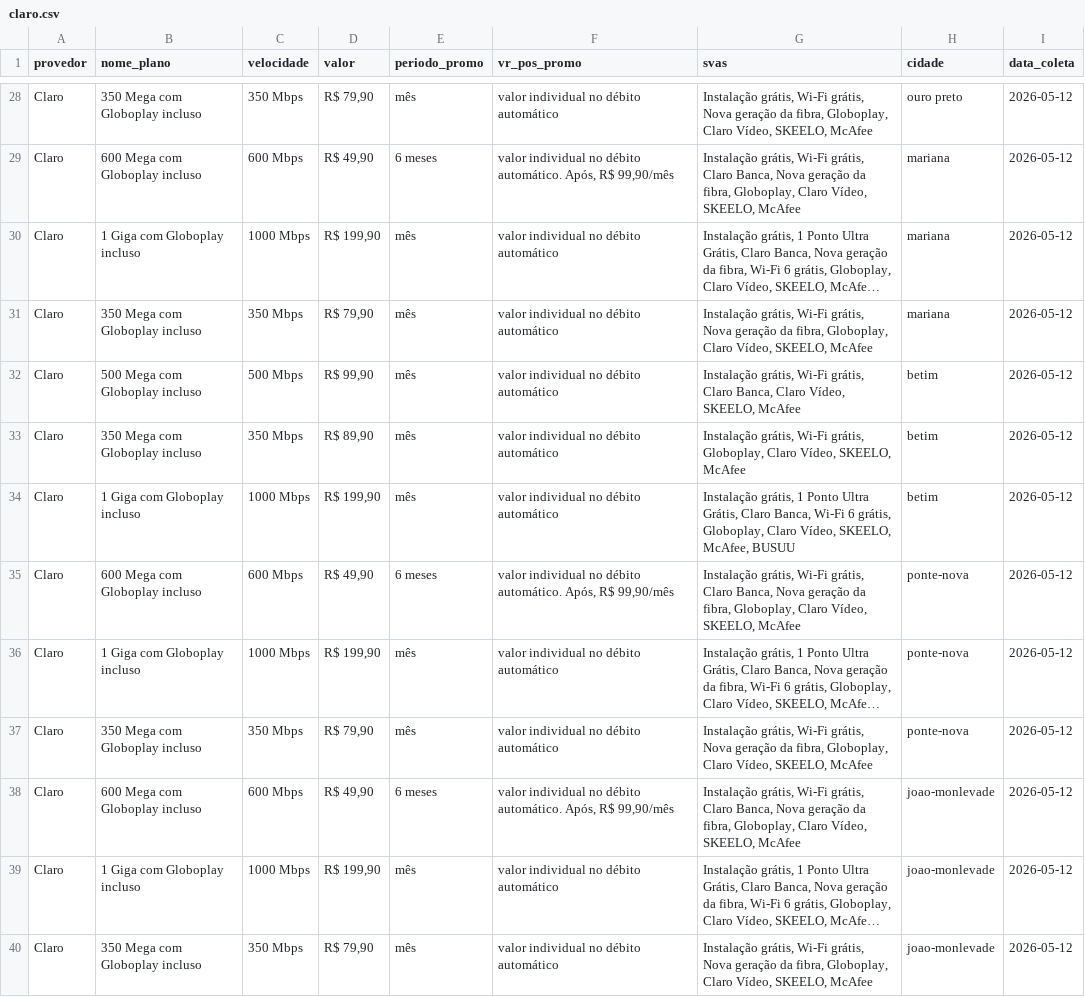
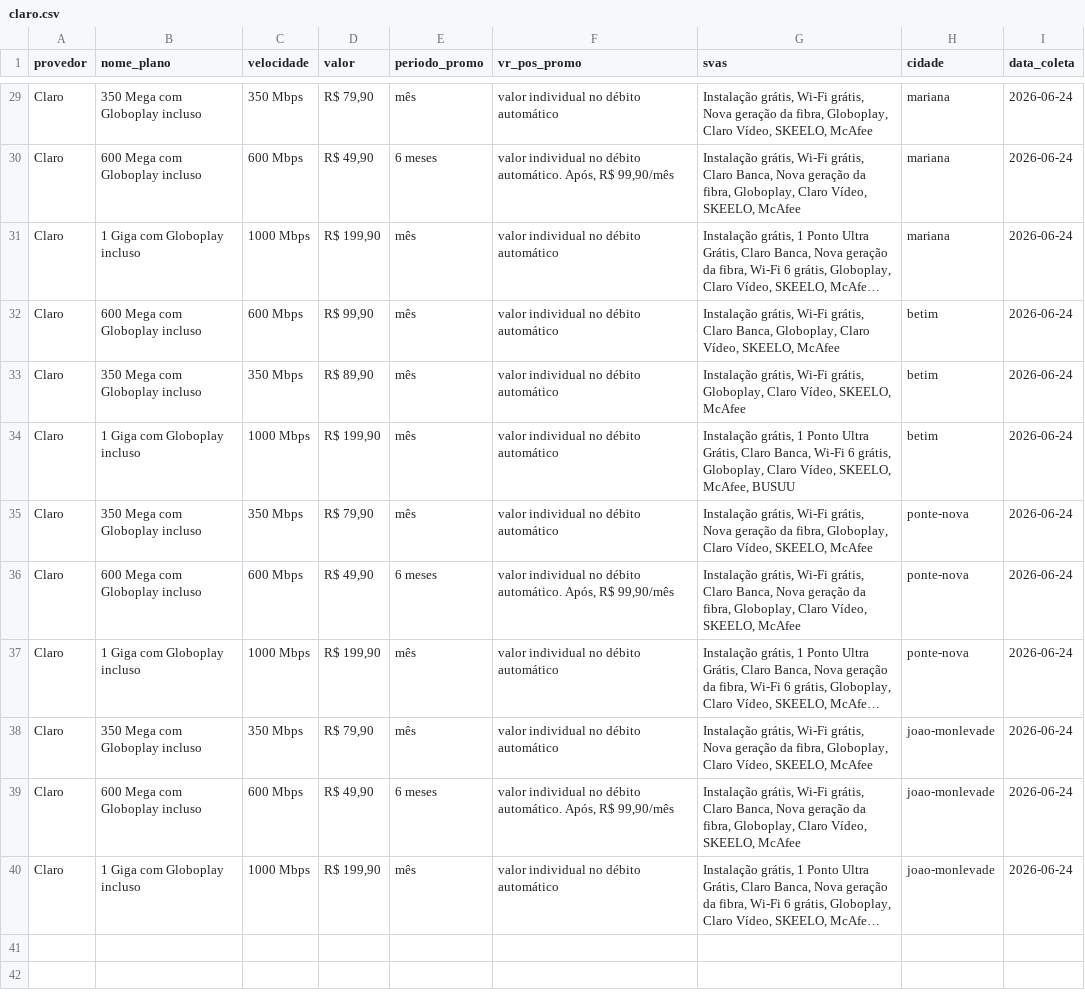
Before and after one commit to rgelsp/ws_scraping_planos, a CSV file: data/scraped/claro.csv, drawn as a sheet; only a part is shown, gaps mark what is left out; long unchanged cells end in …; removed rows and columns are numbered as before the commit, all else as after; the diff covers the shown part only; the diff names each change by its address in the sheet, - before the commit and + after, or states it on an @@ line.

```diff
--- a/data/scraped/claro.csv
+++ b/data/scraped/claro.csv
-H29 (cidade): ouro preto
+H29 (cidade): mariana
-I29:I31 (data_coleta): 2026-05-12
+I29:I31 (data_coleta): 2026-06-24
-row 31: Claro | 350 Mega com Globoplay incluso | 350 Mbps | R$ 79,90 | mês | valor individual no débito automático | Instalação grátis, Wi-Fi grátis, Nova geração da fibra, Globoplay, Claro Vídeo, SKEELO, McAfee | mariana | 2026-05-12
-B32 (nome_plano): 500 Mega com Globoplay incluso
+B32 (nome_plano): 600 Mega com Globoplay incluso
-C32 (velocidade): 500 Mbps
+C32 (velocidade): 600 Mbps
-G32 (svas): …Claro Banca, Claro Vídeo,…
+G32 (svas): …Claro Banca, Globoplay, Claro Vídeo,…
-I32:I34 (data_coleta): 2026-05-12
+I32:I34 (data_coleta): 2026-06-24
+row 35: Claro | 350 Mega com Globoplay incluso | 350 Mbps | R$ 79,90 | mês | valor individual no débito automático | Instalação grátis, Wi-Fi grátis, Nova geração da fibra, Globoplay, Claro Vídeo, SKEELO, McAfee | ponte-nova | 2026-06-24
-I36:I40 (data_coleta): 2026-05-12
+I36:I40 (data_coleta): 2026-06-24
-H38 (cidade): ponte-nova
+H38 (cidade): joao-monlevade
-row 40: Claro | 350 Mega com Globoplay incluso | 350 Mbps | R$ 79,90 | mês | valor individual no débito automático | Instalação grátis, Wi-Fi grátis, Nova geração da fibra, Globoplay, Claro Vídeo, SKEELO, McAfee | joao-monlevade | 2026-05-12
```
Also changed, not shown: 2 added rows, 1 removed row and 37 edited cells elsewhere in this file, data/flat/ALGAR.csv, data/flat/INFORNET.csv, 44 other files.
